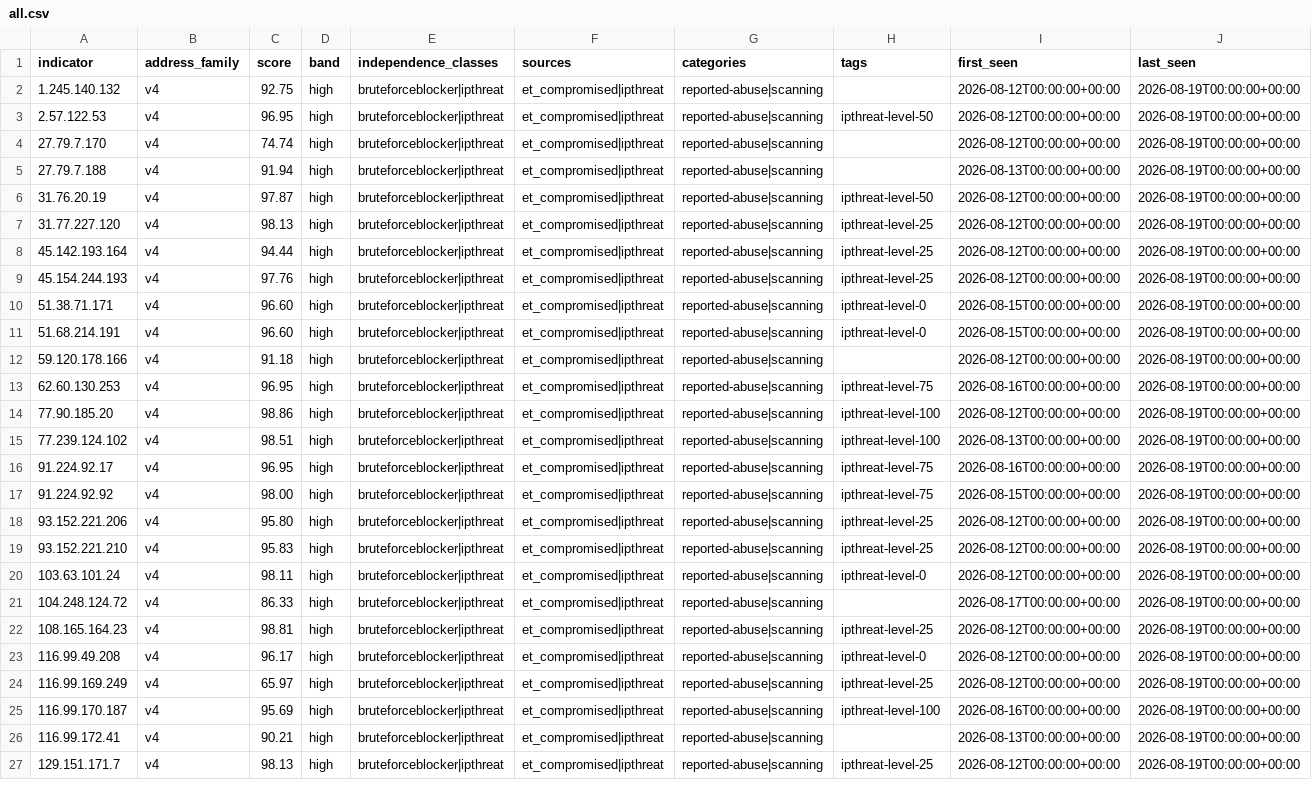
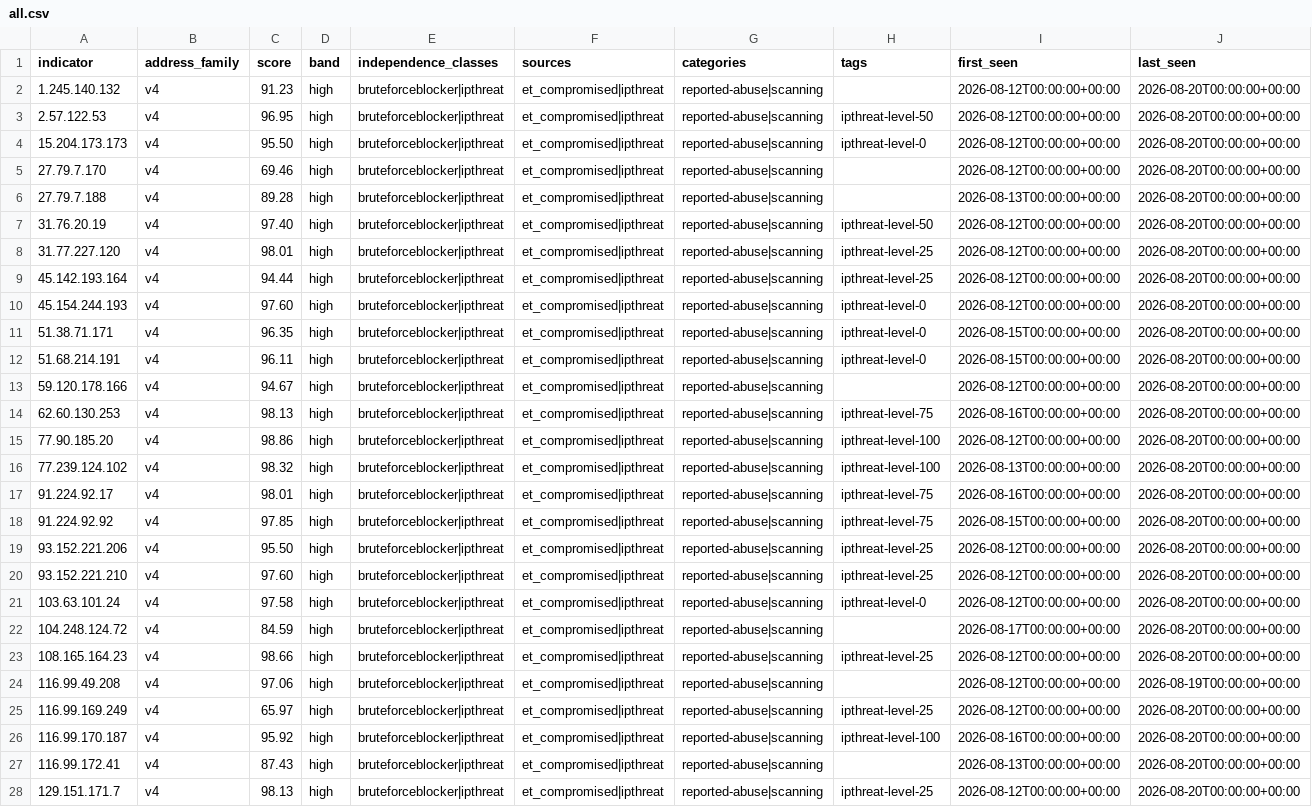
Before and after one commit to neilweitzel/xfeeds, a CSV file: feeds/clean/all.csv, drawn as a sheet; only a part is shown; addresses are those after the commit; rows hold the shown columns only; the diff covers the shown part only; the diff names each change by its address in the sheet, - before the commit and + after, or states it on an @@ line.

```diff
--- a/feeds/clean/all.csv
+++ b/feeds/clean/all.csv
-C2 (score): 92.75
+C2 (score): 91.23
-J2:J3 (last_seen): 2026-08-19T00:00:00+00:00
+J2:J3 (last_seen): 2026-08-20T00:00:00+00:00
+row 4: 15.204.173.173 | v4 | 95.50 | high | bruteforceblocker|ipthreat | et_compromised|ipthreat | reported-abuse|scanning | ipthreat-level-0 | 2026-08-12T00:00:00+00:00 | 2026-08-20T00:00:00+00:00
-C5 (score): 74.74
+C5 (score): 69.46
-J5:J23 (last_seen): 2026-08-19T00:00:00+00:00
+J5:J23 (last_seen): 2026-08-20T00:00:00+00:00
-C6 (score): 91.94
+C6 (score): 89.28
-C7 (score): 97.87
+C7 (score): 97.40
-C8 (score): 98.13
+C8 (score): 98.01
-C10 (score): 97.76
+C10 (score): 97.60
-H10 (tags): ipthreat-level-25
+H10 (tags): ipthreat-level-0
-C11 (score): 96.60
+C11 (score): 96.35
-C12 (score): 96.60
+C12 (score): 96.11
-C13 (score): 91.18
+C13 (score): 94.67
-C14 (score): 96.95
+C14 (score): 98.13
-C16 (score): 98.51
+C16 (score): 98.32
-C17 (score): 96.95
+C17 (score): 98.01
-C18 (score): 98.00
+C18 (score): 97.85
-C19 (score): 95.80
+C19 (score): 95.50
-C20 (score): 95.83
+C20 (score): 97.60
-C21 (score): 98.11
+C21 (score): 97.58
-C22 (score): 86.33
+C22 (score): 84.59
-C23 (score): 98.81
+C23 (score): 98.66
-C24 (score): 96.17
+C24 (score): 97.06
-H24 (tags): ipthreat-level-0
+H24 (tags): (empty)
-J25:J28 (last_seen): 2026-08-19T00:00:00+00:00
+J25:J28 (last_seen): 2026-08-20T00:00:00+00:00
-C26 (score): 95.69
+C26 (score): 95.92
-C27 (score): 90.21
+C27 (score): 87.43
```
Also changed, not shown: 1 added row and 28 edited cells elsewhere in this file, 51 other files.
